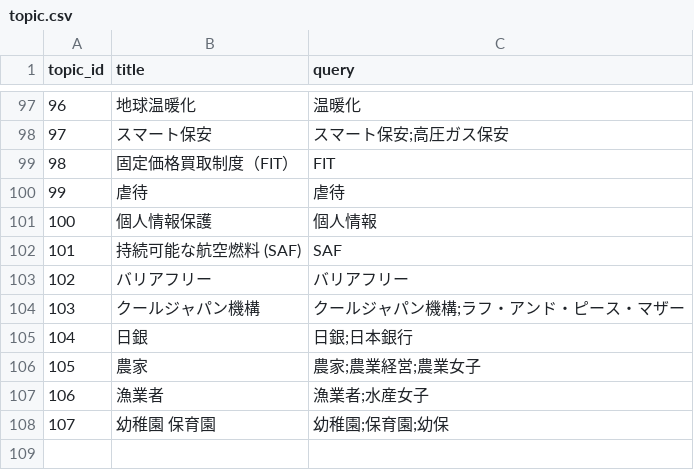
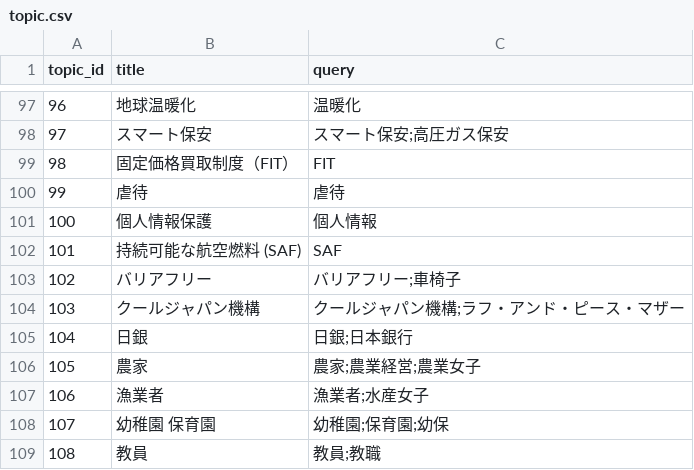
Before and after one commit to politylink/politylink-clips-builder, a CSV file: data/topic.csv, drawn as a sheet; only a part is shown, gaps mark what is left out.

```diff
--- a/data/topic.csv
+++ b/data/topic.csv
@@ -102,3 +102,3 @@ topic_id,title,query
 101,持続可能な航空燃料 (SAF),SAF
-102,バリアフリー,バリアフリー
+102,バリアフリー,バリアフリー;車椅子
 103,クールジャパン機構,クールジャパン機構;ラフ・アンド・ピース・マザー
@@ -108 +108,2 @@ topic_id,title,query
 107,幼稚園 保育園,幼稚園;保育園;幼保
+108,教員,教員;教職
```
Also changed, not shown: 2 other files.
